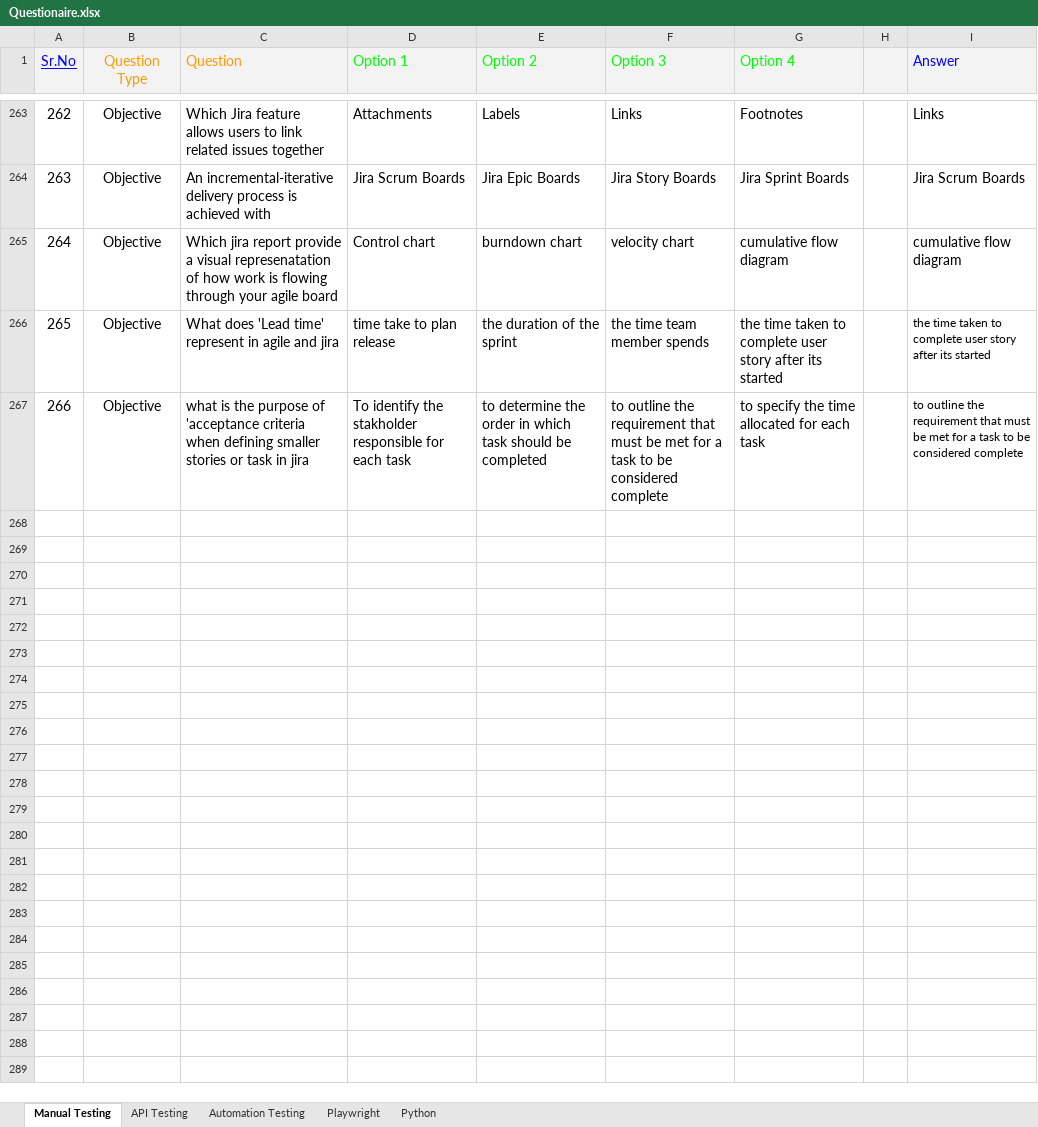
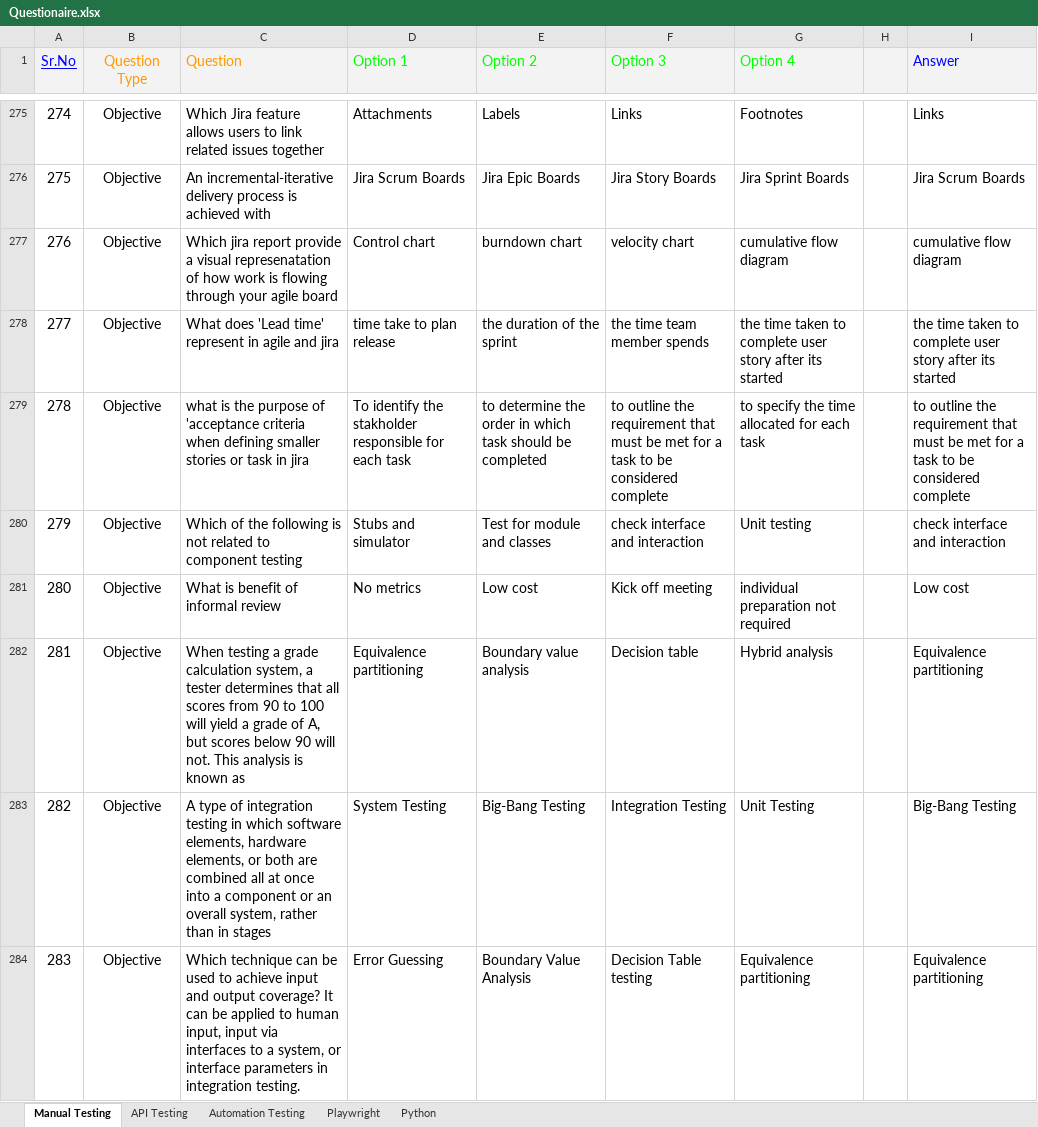
Before and after one commit to abhip09/qbank, an Excel workbook: Questionaire.xlsx, sheet Manual Testing, drawn as a sheet; only a part is shown, gaps mark what is left out; values as stored, in another font and other column widths than the file's, no borders; charts and pictures not drawn; addresses are those after the commit; the diff covers the shown part only; the diff names each change by its address in the sheet, - before the commit and + after, or states it on an @@ line.

```diff
--- a/Questionaire.xlsx (sheet Manual Testing)
+++ b/Questionaire.xlsx (sheet Manual Testing)
@@ column A (Sr.No) renumbered between rows 221 and 279 @@
@@ I278:I279 text size: larger @@
+row 280: 279 | Objective | Which of the following is not related to component testing | Stubs and simulator | Test for module and classes | check interface and interaction | Unit testing |  | check interface and interaction
+row 281: 280 | Objective | What is benefit of informal review | No metrics | Low cost | Kick off meeting | individual preparation not required |  | Low cost
+row 282: 281 | Objective | When testing a grade calculation system, a tester determines that all scores from 90 to 100 will yield a grade of A, but scores below 90 will not. This analysis is known as | Equivalence partitioning | Boundary value analysis | Decision table | Hybrid analysis |  | Equivalence partitioning
+row 283: 282 | Objective | A type of integration testing in which software elements, hardware elements, or both are combined all at once into a component or an overall system, rather than in stages | System Testing | Big-Bang Testing | Integration Testing | Unit Testing |  | Big-Bang Testing
+row 284: 283 | Objective | Which technique can be used to achieve input and output coverage? It can be applied to human input, input via interfaces to a system, or interface parameters in integration testing. | Error Guessing | Boundary Value Analysis | Decision Table testing | Equivalence partitioning |  | Equivalence partitioning
```
Also changed, not shown: 18 added rows elsewhere in this sheet, sheet API Testing, sheet Python, hidden cells, 1 other file.
